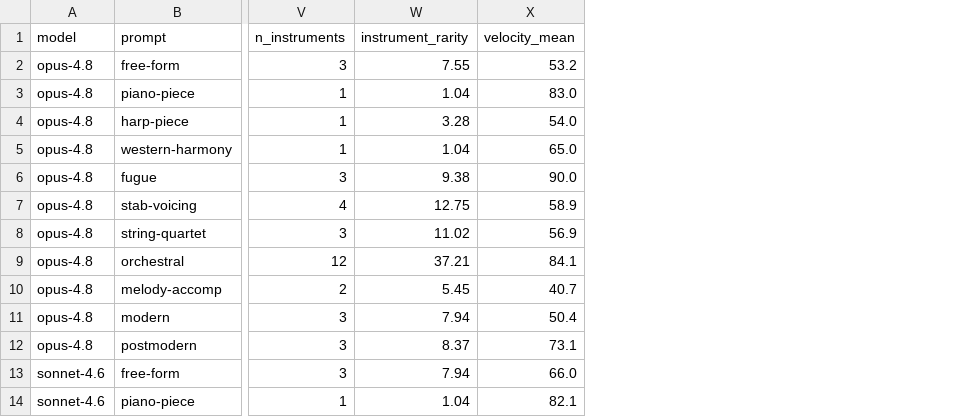
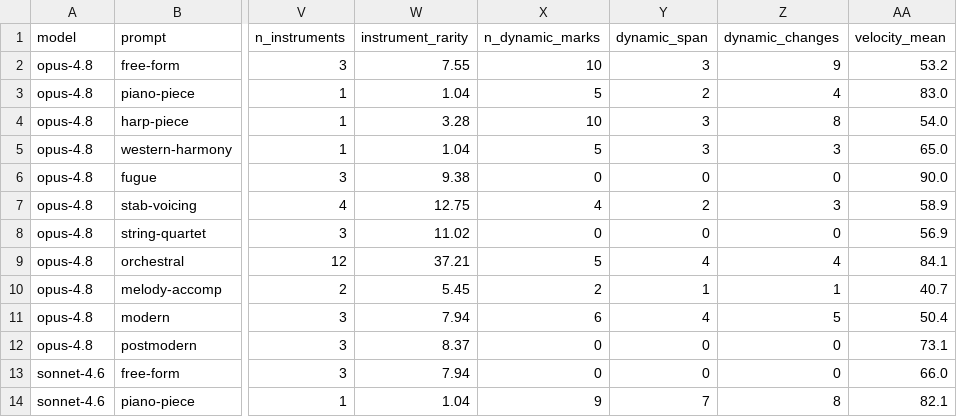
Before and after one commit to nateykang/llm-music-expression, a CSV file: docs/data/20260617_161331__models_4_prompts_11/features.csv, drawn as a sheet; only a part is shown, gaps mark what is left out; the diff names each change by its address in the sheet, - before the commit and + after, or states it on an @@ line.

```diff
--- a/docs/data/20260617_161331__models_4_prompts_11/features.csv
+++ b/docs/data/20260617_161331__models_4_prompts_11/features.csv
+column X (n_dynamic_marks), rows 2-14: 10 | 5 | 10 | 5 | 0 | 4 | 0 | 5 | 2 | 6 | 0 | 0 | 9
+column Y (dynamic_span), rows 2-14: 3 | 2 | 3 | 3 | 0 | 2 | 0 | 4 | 1 | 4 | 0 | 0 | 7
+column Z (dynamic_changes), rows 2-14: 9 | 4 | 8 | 3 | 0 | 3 | 0 | 4 | 1 | 5 | 0 | 0 | 8
```
Also changed, not shown: docs/data/20260618_164319__models_4_prompts_11/features.csv, docs/data/20260618_223955__models_4_prompts_11/features.csv, 5 other files.
